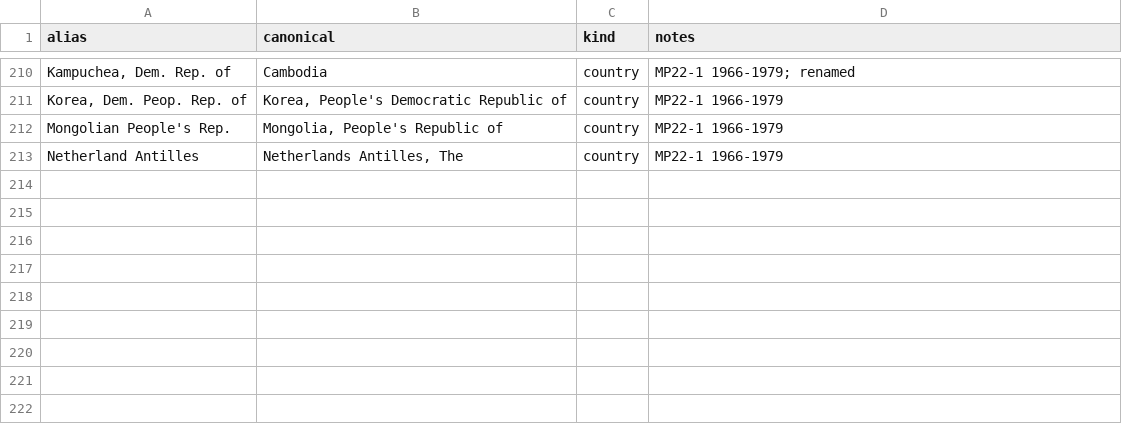
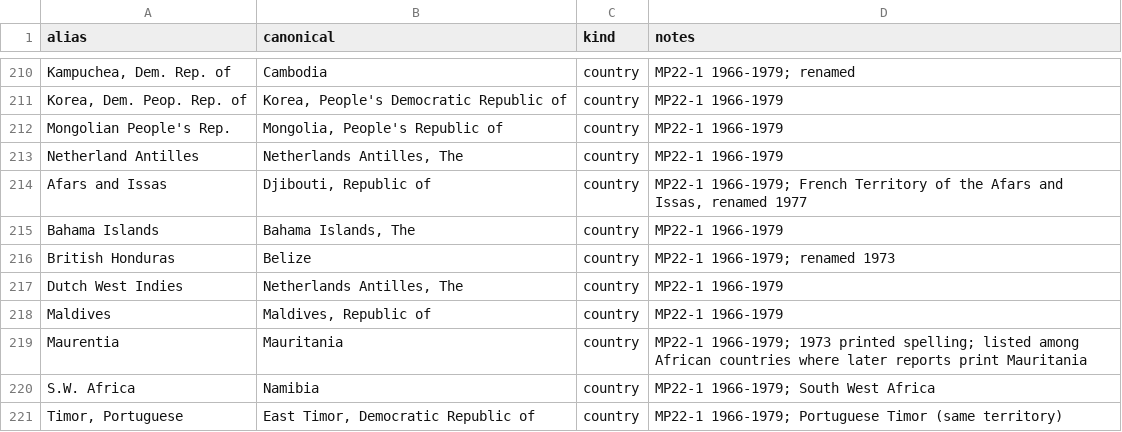
Before and after one commit to awfmilton/govdata, a CSV file: database/immigration/country_aliases.csv, drawn as a sheet; only a part is shown, gaps mark what is left out; the diff names each change by its address in the sheet, - before the commit and + after, or states it on an @@ line.

```diff
--- a/database/immigration/country_aliases.csv
+++ b/database/immigration/country_aliases.csv
+row 214: Afars and Issas | Djibouti, Republic of | country | MP22-1 1966-1979; French Territory of the Afars and Issas, renamed 1977
+row 215: Bahama Islands | Bahama Islands, The | country | MP22-1 1966-1979
+row 216: British Honduras | Belize | country | MP22-1 1966-1979; renamed 1973
+row 217: Dutch West Indies | Netherlands Antilles, The | country | MP22-1 1966-1979
+row 218: Maldives | Maldives, Republic of | country | MP22-1 1966-1979
+row 219: Maurentia | Mauritania | country | MP22-1 1966-1979; 1973 printed spelling; listed among African countries where later reports print Mauritania
+row 220: S.W. Africa | Namibia | country | MP22-1 1966-1979; South West Africa
+row 221: Timor, Portuguese | East Timor, Democratic Republic of | country | MP22-1 1966-1979; Portuguese Timor (same territory)
```
Also changed, not shown: 1 other file.
